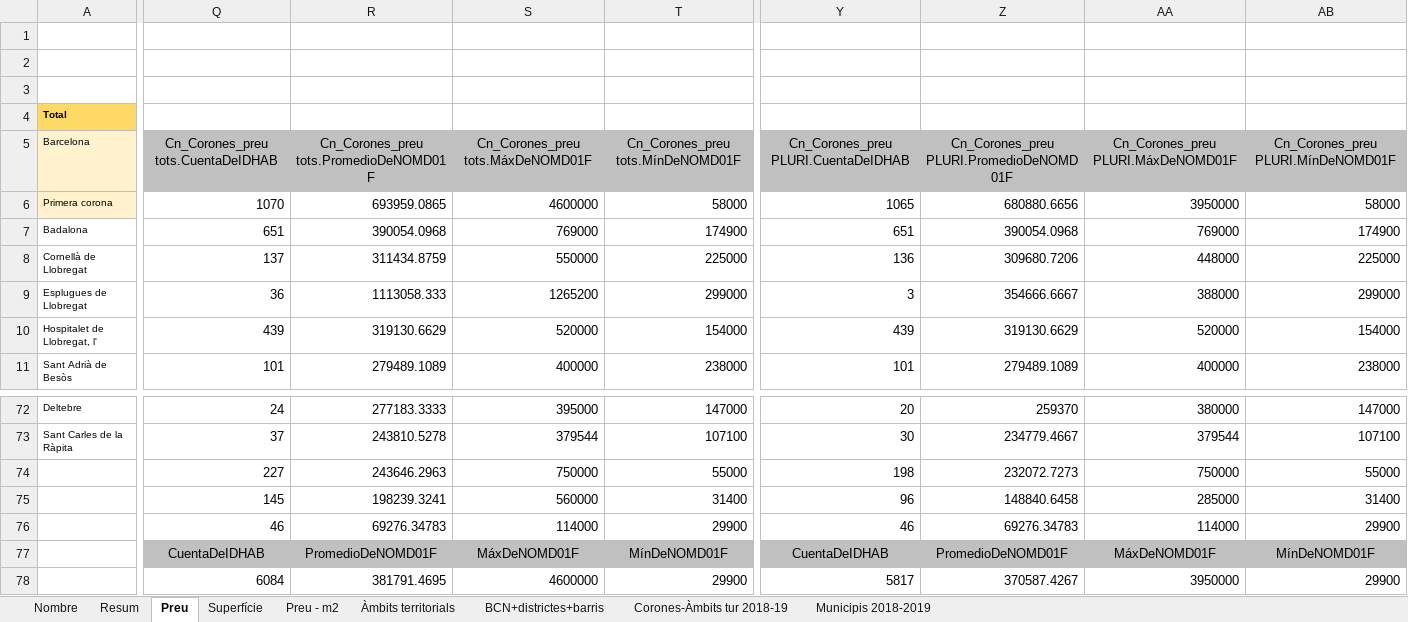
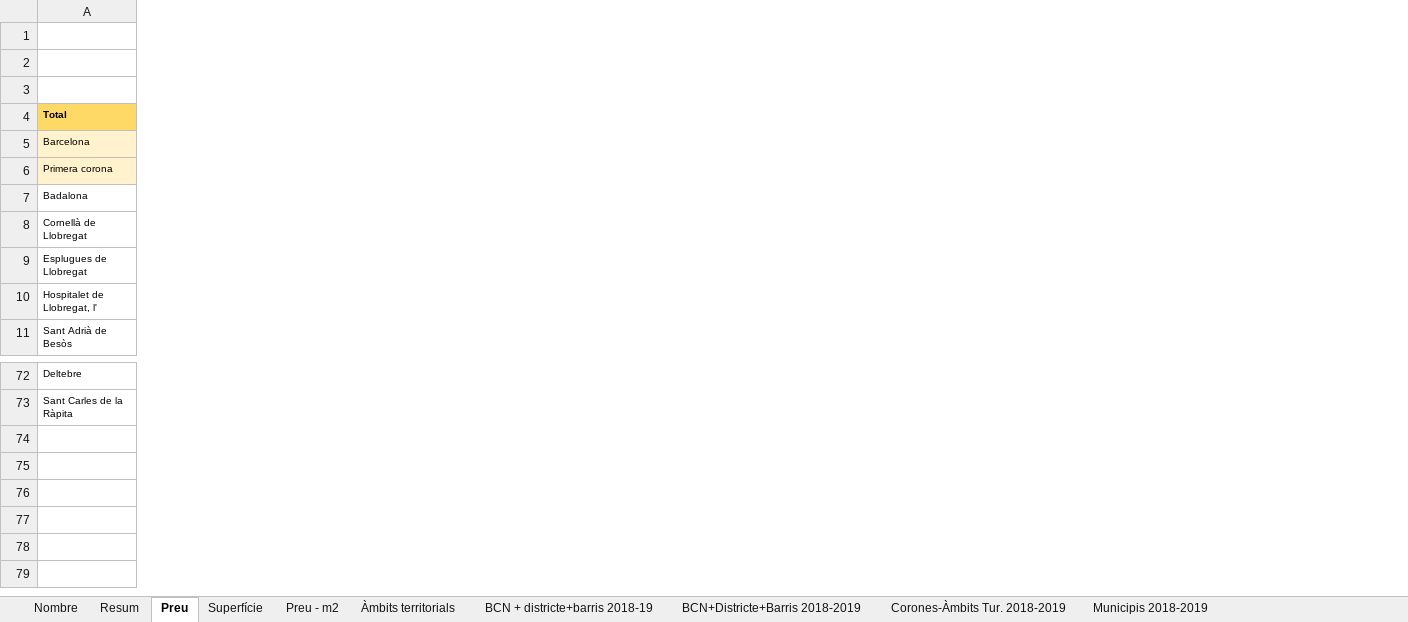
Before and after one commit to rubenlj-git/APP_oferta_23, an Excel workbook: Resum 2018 - 2019.xlsx, sheet Preu, drawn as a sheet; only a part is shown, gaps mark what is left out; values as stored, in another font and other column widths than the file's, no borders; rows hold the shown columns only; the diff covers the shown part only; the diff names each change by its address in the sheet, - before the commit and + after, or states it on an @@ line.

```diff
--- a/Resum 2018 - 2019.xlsx (sheet Preu)
+++ b/Resum 2018 - 2019.xlsx (sheet Preu)
-sheet tab: BCN+districtes+barris
+sheet tab: BCN + districte+barris 2018-19
-sheet tab: Corones-Àmbits tur 2018-19
+sheet tab: BCN+Districte+Barris 2018-2019
+sheet tab: Corones-Àmbits Tur. 2018-2019
-column Q, rows 5-11: Cn_Corones_preu tots.CuentaDeIDHAB | 1070 | 651 | 137 | 36 | 439 | 101; rows 72-73: 24 | 37
-column R, rows 5-11: Cn_Corones_preu tots.PromedioDeNOMD01F | 693959.0865 | 390054.0968 | 311434.8759 | 1113058.333 | 319130.6629 | 279489.1089; rows 72-73: 277183.3333 | 243810.5278
-column S, rows 5-11: Cn_Corones_preu tots.MáxDeNOMD01F | 4600000 | 769000 | 550000 | 1265200 | 520000 | 400000; rows 72-73: 395000 | 379544
-column T, rows 5-11: Cn_Corones_preu tots.MínDeNOMD01F | 58000 | 174900 | 225000 | 299000 | 154000 | 238000; rows 72-73: 147000 | 107100
-column Y, rows 5-11: Cn_Corones_preu PLURI.CuentaDeIDHAB | 1065 | 651 | 136 | 3 | 439 | 101; rows 72-73: 20 | 30
-column Z, rows 5-11: Cn_Corones_preu PLURI.PromedioDeNOMD01F | 680880.6656 | 390054.0968 | 309680.7206 | 354666.6667 | 319130.6629 | 279489.1089; rows 72-73: 259370 | 234779.4667
-column AA, rows 5-11: Cn_Corones_preu PLURI.MáxDeNOMD01F | 3950000 | 769000 | 448000 | 388000 | 520000 | 400000; rows 72-73: 380000 | 379544
-column AB, rows 5-11: Cn_Corones_preu PLURI.MínDeNOMD01F | 58000 | 174900 | 225000 | 299000 | 154000 | 238000; rows 72-73: 147000 | 107100
-row 74:  | 227 | 243646.2963 | 750000 | 55000 | 198 | 232072.7273 | 750000 | 55000
-row 75:  | 145 | 198239.3241 | 560000 | 31400 | 96 | 148840.6458 | 285000 | 31400
-row 76:  | 46 | 69276.34783 | 114000 | 29900 | 46 | 69276.34783 | 114000 | 29900
-row 77:  | CuentaDeIDHAB | PromedioDeNOMD01F | MáxDeNOMD01F | MínDeNOMD01F | CuentaDeIDHAB | PromedioDeNOMD01F | MáxDeNOMD01F | MínDeNOMD01F
-row 78:  | 6084 | 381791.4695 | 4600000 | 29900 | 5817 | 370587.4267 | 3950000 | 29900
```
Also changed, not shown: 7 removed columns and cell formats elsewhere in this sheet, sheet Resum, sheet BCN + districte+barris 2018-19, sheet Preu - m2, sheet Municipis 2018-2019, sheet Àmbits territorials, sheet Superfície, 1 more sheet, formulas that keep their value, charts or pictures, 2 other files.
